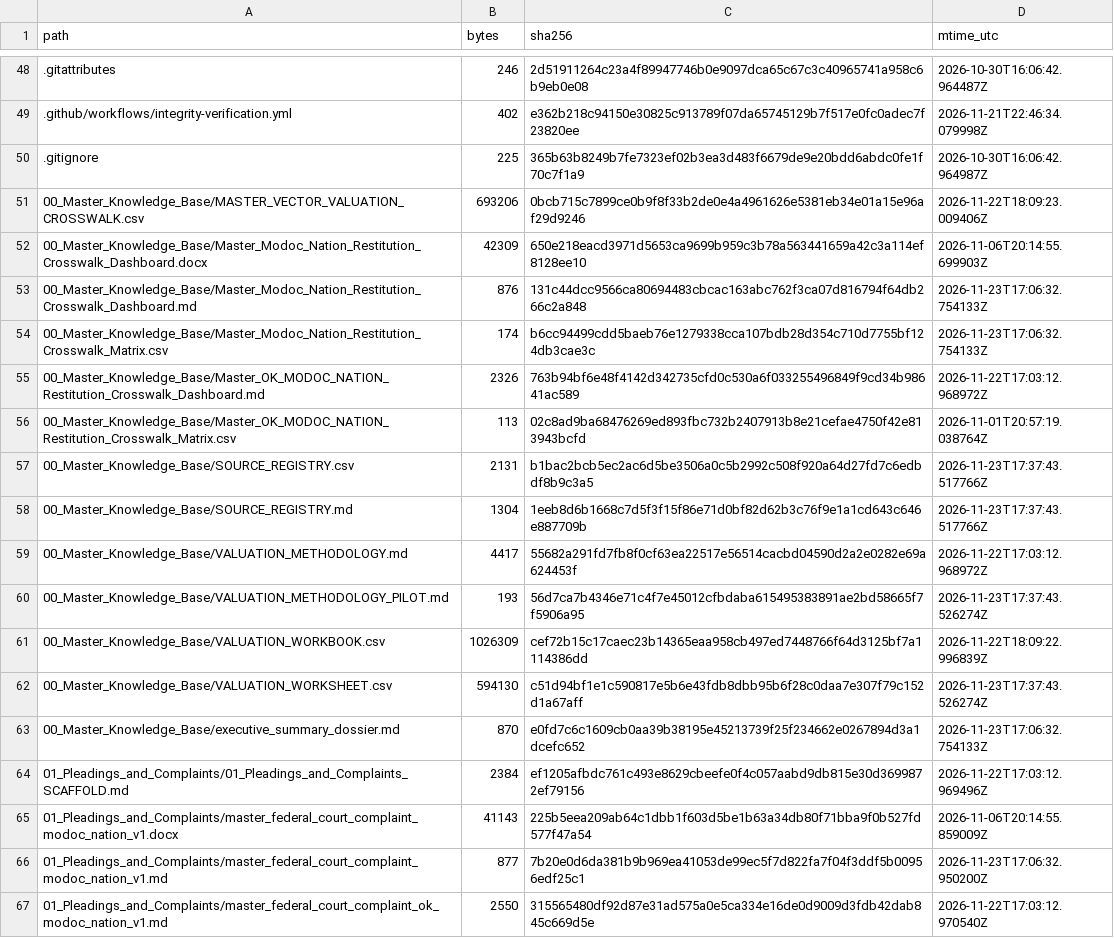
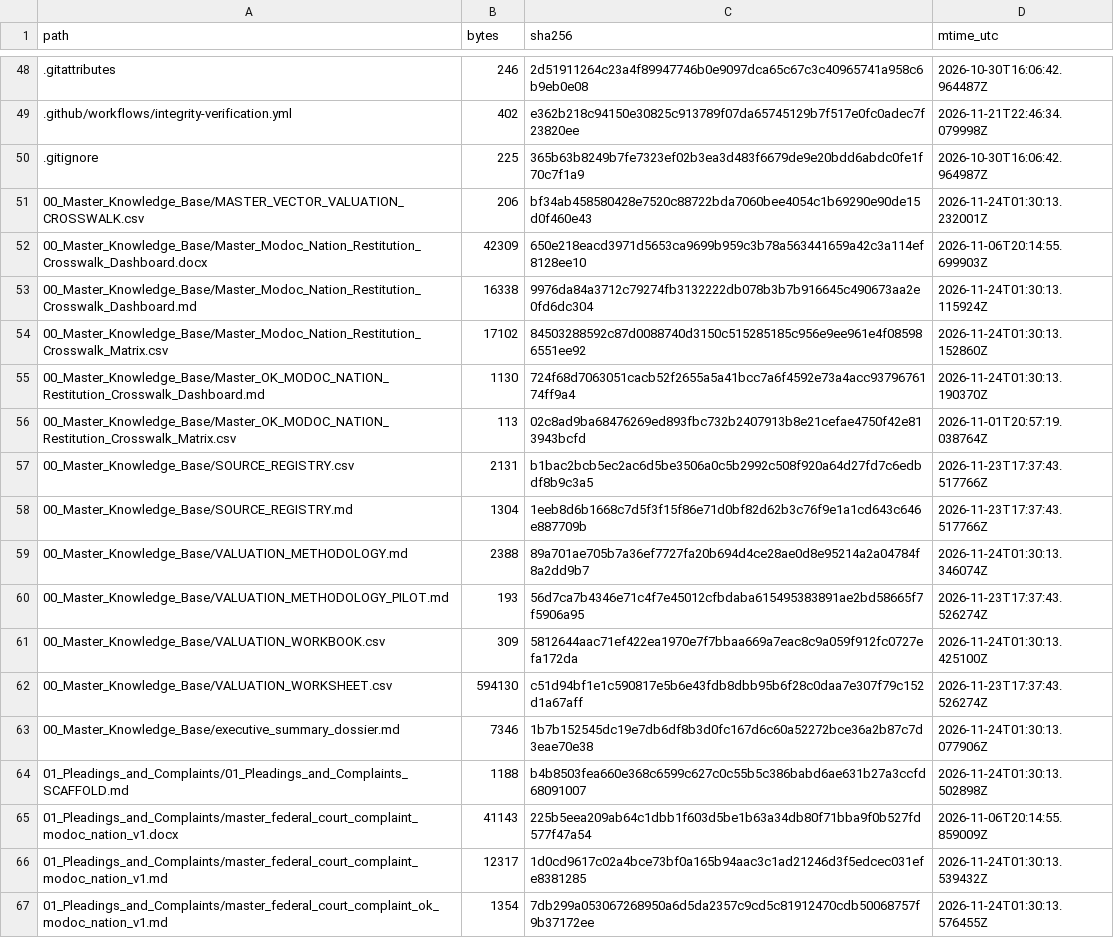
Before and after one commit to GlobalRestitutionAlliance/turtle-island-us-ok-modoc-nation-master-litigation, a CSV file: 99_Archives_and_Manifests/MANIFEST_SHA256.csv, drawn as a sheet; only a part is shown, gaps mark what is left out; the diff covers the shown part only.

```diff
--- a/99_Archives_and_Manifests/MANIFEST_SHA256.csv
+++ b/99_Archives_and_Manifests/MANIFEST_SHA256.csv
@@ -50,7 +50,7 @@ path,bytes,sha256,mtime_utc
 .gitignore,225,365b63b8249b7fe7323ef02b3ea3d483f6679de9e20bdd6abdc0fe1f70c7f1a9,2026-10-30T16:06:42.964987Z
-00_Master_Knowledge_Base/MASTER_VECTOR_VALUATION_CROSSWALK.csv,693206,0bcb715c7899ce0b9f8f33b2de0e4a4961626e5381eb34e01a15e96af29d9246,2026-11-22T18:09:23.009406Z
+00_Master_Knowledge_Base/MASTER_VECTOR_VALUATION_CROSSWALK.csv,206,bf34ab458580428e7520c88722bda7060bee4054c1b69290e90de15d0f460e43,2026-11-24T01:30:13.232001Z
 00_Master_Knowledge_Base/Master_Modoc_Nation_Restitution_Crosswalk_Dashboard.docx,42309,650e218eacd3971d5653ca9699b959c3b78a563441659a42c3a114ef8128ee10,2026-11-06T20:14:55.699903Z
-00_Master_Knowledge_Base/Master_Modoc_Nation_Restitution_Crosswalk_Dashboard.md,876,131c44dcc9566ca80694483cbcac163abc762f3ca07d816794f64db266c2a848,2026-11-23T17:06:32.754133Z
-00_Master_Knowledge_Base/Master_Modoc_Nation_Restitution_Crosswalk_Matrix.csv,174,b6cc94499cdd5baeb76e1279338cca107bdb28d354c710d7755bf124db3cae3c,2026-11-23T17:06:32.754133Z
-00_Master_Knowledge_Base/Master_OK_MODOC_NATION_Restitution_Crosswalk_Dashboard.md,2326,763b94bf6e48f4142d342735cfd0c530a6f033255496849f9cd34b98641ac589,2026-11-22T17:03:12.968972Z
+00_Master_Knowledge_Base/Master_Modoc_Nation_Restitution_Crosswalk_Dashboard.md,16338,9976da84a3712c79274fb3132222db078b3b7b916645c490673aa2e0fd6dc304,2026-11-24T01:30:13.115924Z
+00_Master_Knowledge_Base/Master_Modoc_Nation_Restitution_Crosswalk_Matrix.csv,17102,84503288592c87d0088740d3150c515285185c956e9ee961e4f085986551ee92,2026-11-24T01:30:13.152860Z
+00_Master_Knowledge_Base/Master_OK_MODOC_NATION_Restitution_Crosswalk_Dashboard.md,1130,724f68d7063051cacb52f2655a5a41bcc7a6f4592e73a4acc9379676174ff9a4,2026-11-24T01:30:13.190370Z
 00_Master_Knowledge_Base/Master_OK_MODOC_NATION_Restitution_Crosswalk_Matrix.csv,113,02c8ad9ba68476269ed893fbc732b2407913b8e21cefae4750f42e813943bcfd,2026-11-01T20:57:19.038764Z
@@ -58,10 +58,10 @@ path,bytes,sha256,mtime_utc
 00_Master_Knowledge_Base/SOURCE_REGISTRY.md,1304,1eeb8d6b1668c7d5f3f15f86e71d0bf82d62b3c76f9e1a1cd643c646e887709b,2026-11-23T17:37:43.517766Z
-00_Master_Knowledge_Base/VALUATION_METHODOLOGY.md,4417,55682a291fd7fb8f0cf63ea22517e56514cacbd04590d2a2e0282e69a624453f,2026-11-22T17:03:12.968972Z
+00_Master_Knowledge_Base/VALUATION_METHODOLOGY.md,2388,89a701ae705b7a36ef7727fa20b694d4ce28ae0d8e95214a2a04784f8a2dd9b7,2026-11-24T01:30:13.346074Z
 00_Master_Knowledge_Base/VALUATION_METHODOLOGY_PILOT.md,193,56d7ca7b4346e71c4f7e45012cfbdaba615495383891ae2bd58665f7f5906a95,2026-11-23T17:37:43.526274Z
-00_Master_Knowledge_Base/VALUATION_WORKBOOK.csv,1026309,cef72b15c17caec23b14365eaa958cb497ed7448766f64d3125bf7a1114386dd,2026-11-22T18:09:22.996839Z
+00_Master_Knowledge_Base/VALUATION_WORKBOOK.csv,309,5812644aac71ef422ea1970e7f7bbaa669a7eac8c9a059f912fc0727efa172da,2026-11-24T01:30:13.425100Z
 00_Master_Knowledge_Base/VALUATION_WORKSHEET.csv,594130,c51d94bf1e1c590817e5b6e43fdb8dbb95b6f28c0daa7e307f79c152d1a67aff,2026-11-23T17:37:43.526274Z
-00_Master_Knowledge_Base/executive_summary_dossier.md,870,e0fd7c6c1609cb0aa39b38195e45213739f25f234662e0267894d3a1dcefc652,2026-11-23T17:06:32.754133Z
-01_Pleadings_and_Complaints/01_Pleadings_and_Complaints_SCAFFOLD.md,2384,ef1205afbdc761c493e8629cbeefe0f4c057aabd9db815e30d3699872ef79156,2026-11-22T17:03:12.969496Z
+00_Master_Knowledge_Base/executive_summary_dossier.md,7346,1b7b152545dc19e7db6df8b3d0fc167d6c60a52272bce36a2b87c7d3eae70e38,2026-11-24T01:30:13.077906Z
+01_Pleadings_and_Complaints/01_Pleadings_and_Complaints_SCAFFOLD.md,1188,b4b8503fea660e368c6599c627c0c55b5c386babd6ae631b27a3ccfd68091007,2026-11-24T01:30:13.502898Z
 01_Pleadings_and_Complaints/master_federal_court_complaint_modoc_nation_v1.docx,41143,225b5eea209ab64c1dbb1f603d5be1b63a34db80f71bba9f0b527fd577f47a54,2026-11-06T20:14:55.859009Z
-01_Pleadings_and_Complaints/master_federal_court_complaint_modoc_nation_v1.md,877,7b20e0d6da381b9b969ea41053de99ec5f7d822fa7f04f3ddf5b00956edf25c1,2026-11-23T17:06:32.950200Z
-01_Pleadings_and_Complaints/master_federal_court_complaint_ok_modoc_nation_v1.md,2550,315565480df92d87e31ad575a0e5ca334e16de0d9009d3fdb42dab845c669d5e,2026-11-22T17:03:12.970540Z
+01_Pleadings_and_Complaints/master_federal_court_complaint_modoc_nation_v1.md,12317,1d0cd9617c02a4bce73bf0a165b94aac3c1ad21246d3f5edcec031efe8381285,2026-11-24T01:30:13.539432Z
+01_Pleadings_and_Complaints/master_federal_court_complaint_ok_modoc_nation_v1.md,1354,7db299a053067268950a6d5da2357c9cd5c81912470cdb50068757f9b37172ee,2026-11-24T01:30:13.576455Z
```
Also changed, not shown: 80 edited cells elsewhere in this file, 37 other files.
